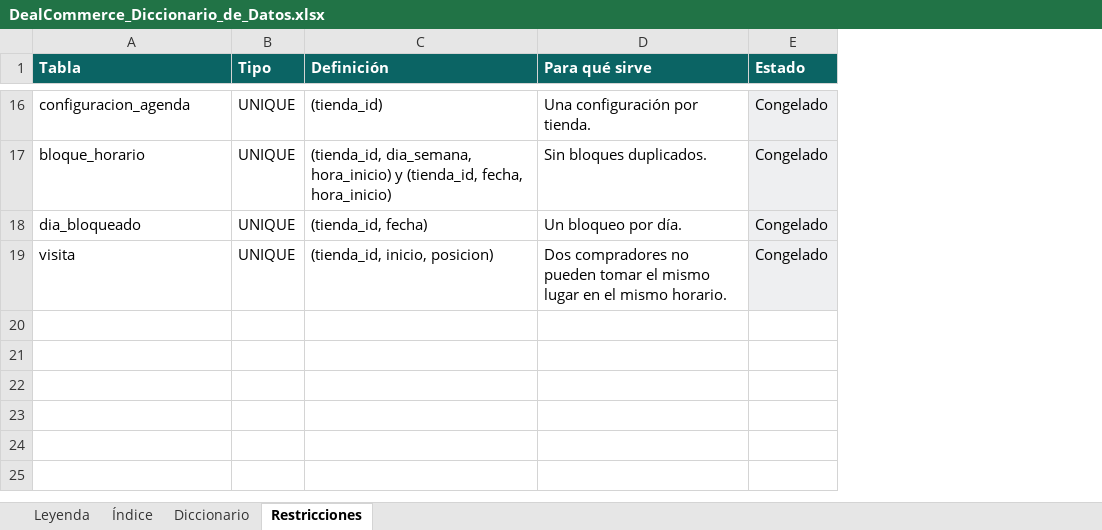
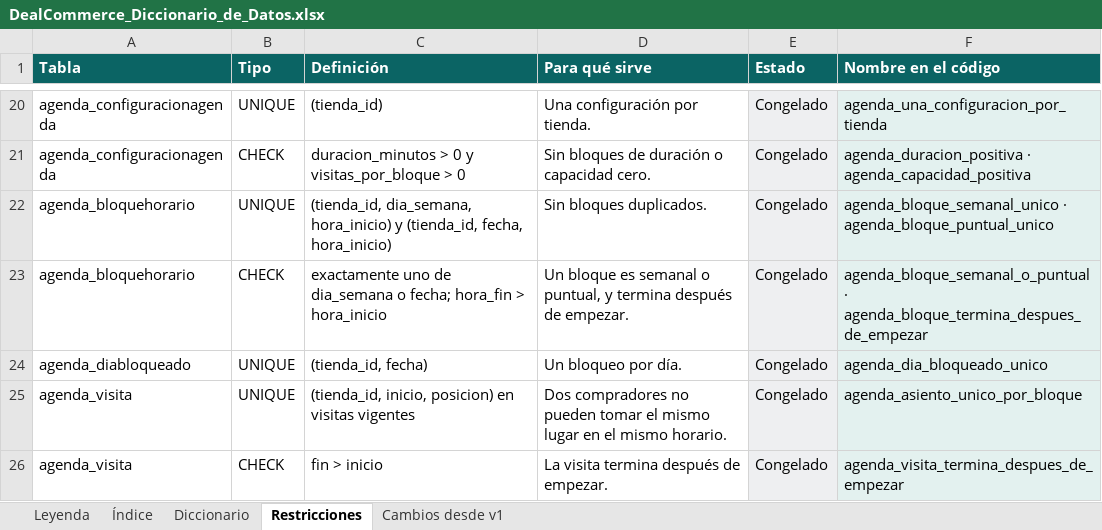
Before and after one commit to Yertz898/Proyecto-APT-Marketplace-SaaS, an Excel workbook: FASE 2/EVIDENCIAS PROYECTO/EVIDENCIA DE SISTEMA APLICACION/docs/DealCommerce_Diccionario_de_Datos.xlsx, sheet Restricciones, drawn as a sheet; only a part is shown, gaps mark what is left out; values as stored, in another font and other column widths than the file's, no borders; addresses are those after the commit; the diff covers the shown part only; the diff names each change by its address in the sheet, - before the commit and + after, or states it on an @@ line.

Commit message:
rehace el diccionario de datos sobre el modelo actual
La versión 1 documentaba Lote y LineaGranel, que dejaron de existir con el
cambio de modelo del Sprint 2 (C-01), y no tenía Producto ni forma_venta. Como
estaba, contradecía al código.

La versión 2 sale de los modelos de Django y está verificada contra la base:
las 16 tablas y sus 178 columnas coinciden en nombre, tipo y nulabilidad, sin
una sola de más o de menos.

- La columna Tabla trae el nombre real en PostgreSQL y no uno lógico.
- Restricciones agrega los CHECK de producto, composición y tramos, con el
  nombre que tienen en el código.
- Una hoja nueva, «Cambios desde v1», explica qué tablas se retiraron o
  cambiaron y por qué, con su registro en la matriz de cambios.
- La leyenda corrige montos, archivos y la base común, y aclara que la
  analítica no tiene tablas: se calcula al consultar.

```diff
--- a/FASE 2/EVIDENCIAS PROYECTO/EVIDENCIA DE SISTEMA APLICACION/docs/DealCommerce_Diccionario_de_Datos.xlsx (sheet Restricciones)
+++ b/FASE 2/EVIDENCIAS PROYECTO/EVIDENCIA DE SISTEMA APLICACION/docs/DealCommerce_Diccionario_de_Datos.xlsx (sheet Restricciones)
+sheet tab: Cambios desde v1
+column F (Nombre en el código), row 20: agenda_una_configuracion_por_tienda; row 22: agenda_bloque_semanal_unico · agenda_bloque_puntual_unico; rows 24-25: agenda_dia_bloqueado_unico | agenda_asiento_unico_por_bloque
-A20 (Tabla): configuracion_agenda
+A20 (Tabla): agenda_configuracionagenda
+row 21: agenda_configuracionagenda | CHECK | duracion_minutos > 0 y visitas_por_bloque > 0 | Sin bloques de duración o capacidad cero. | Congelado | agenda_duracion_positiva · agenda_capacidad_positiva
-A22 (Tabla): bloque_horario
+A22 (Tabla): agenda_bloquehorario
+row 23: agenda_bloquehorario | CHECK | exactamente uno de dia_semana o fecha; hora_fin > hora_inicio | Un bloque es semanal o puntual, y termina después de empezar. | Congelado | agenda_bloque_semanal_o_puntual · agenda_bloque_termina_despues_de_empezar
-A24 (Tabla): dia_bloqueado
+A24 (Tabla): agenda_diabloqueado
-A25 (Tabla): visita
+A25 (Tabla): agenda_visita
-C25 (Definición): (tienda_id, inicio, posicion)
+C25 (Definición): (tienda_id, inicio, posicion) en visitas vigentes
+row 26: agenda_visita | CHECK | fin > inicio | La visita termina después de empezar. | Congelado | agenda_visita_termina_despues_de_empezar
```
Also changed, not shown: 12 added rows, 8 removed rows and 13 edited cells elsewhere in this sheet, sheet Diccionario, sheet Índice, sheet Leyenda.
